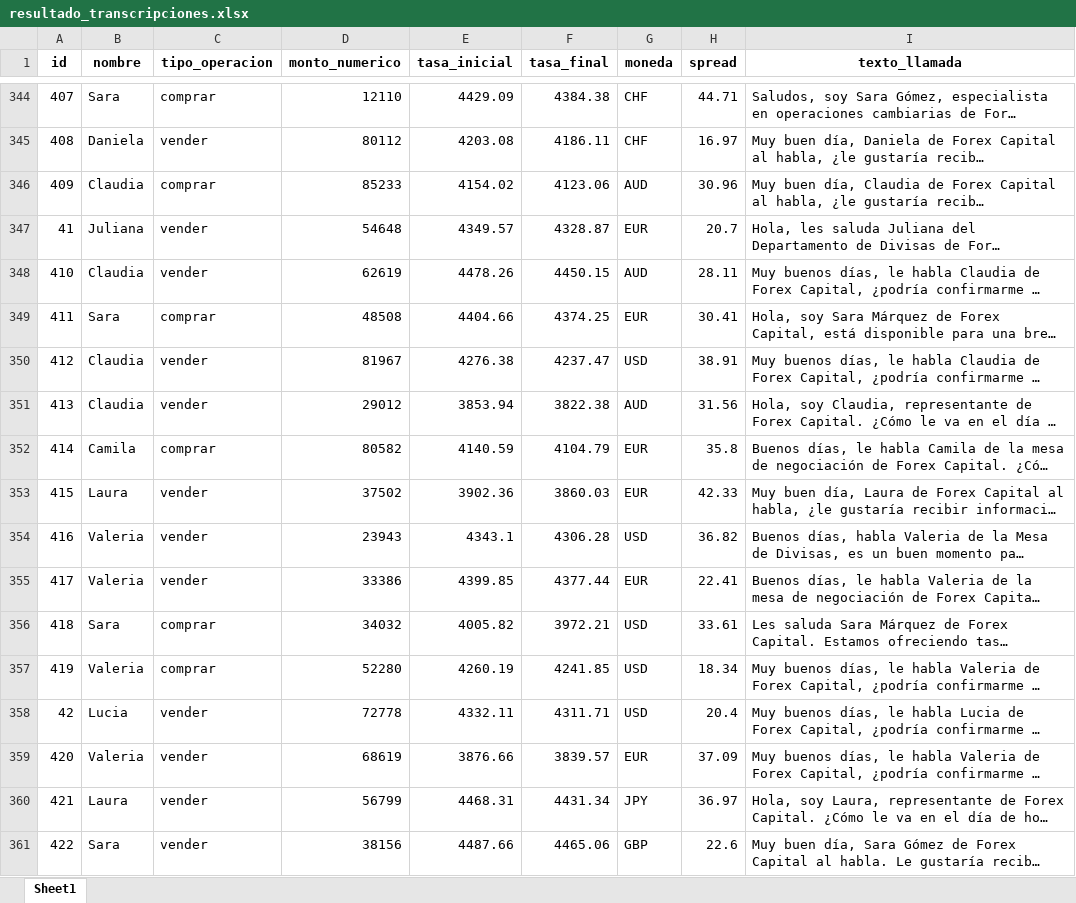
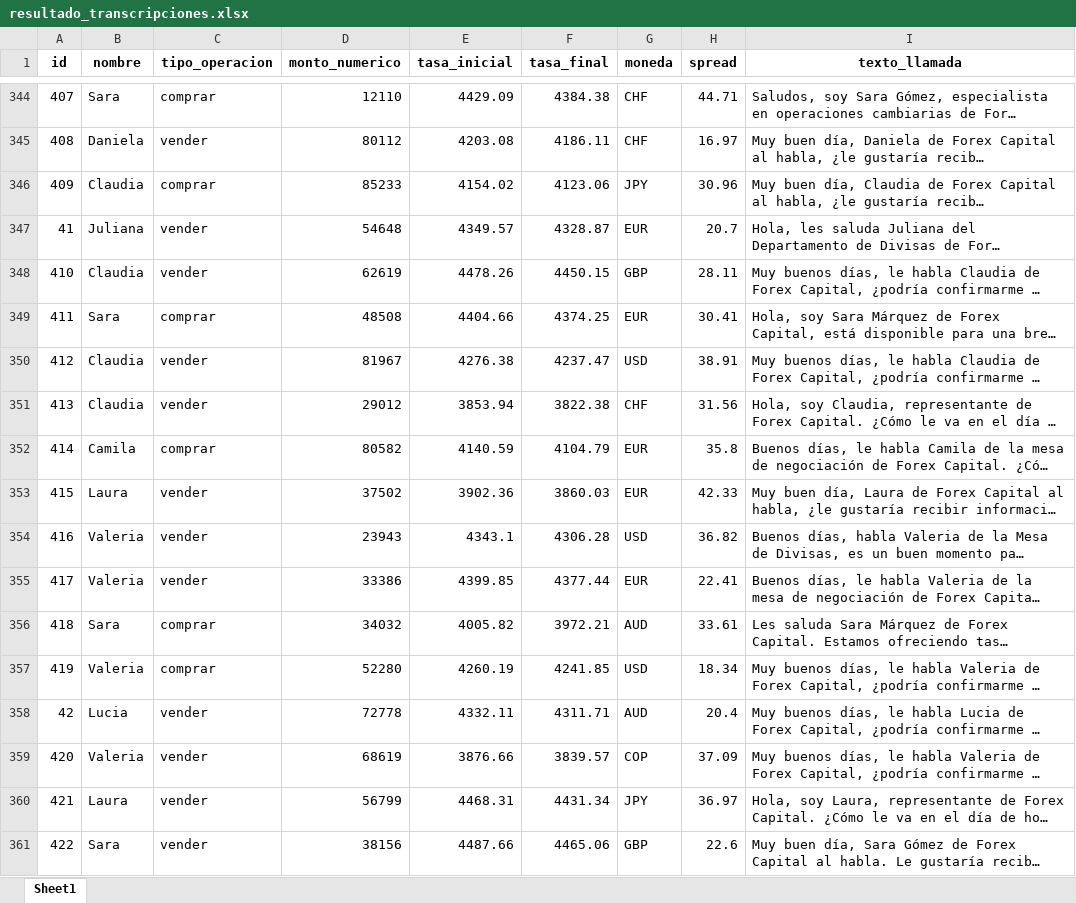
Before and after one commit to SergioV19/Hackaton-BCS-G13, an Excel workbook: resultado_transcripciones.xlsx, sheet Sheet1, drawn as a sheet; only a part is shown, gaps mark what is left out; long unchanged cells end in …; values as stored, in another font and other column widths than the file's, no borders; the diff covers the shown part only; the diff names each change by its address in the sheet, - before the commit and + after, or states it on an @@ line.

```diff
--- a/resultado_transcripciones.xlsx (sheet Sheet1)
+++ b/resultado_transcripciones.xlsx (sheet Sheet1)
-G346 (moneda): AUD
+G346 (moneda): JPY
-G348 (moneda): AUD
+G348 (moneda): GBP
-G351 (moneda): AUD
+G351 (moneda): CHF
-G356 (moneda): USD
+G356 (moneda): AUD
-G358 (moneda): USD
+G358 (moneda): AUD
-G359 (moneda): EUR
+G359 (moneda): COP
```
Also changed, not shown: 112 edited cells elsewhere in this sheet, 2 other files.
